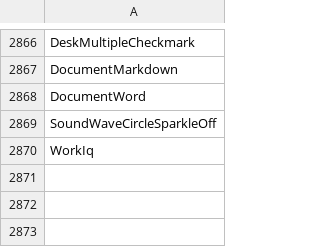
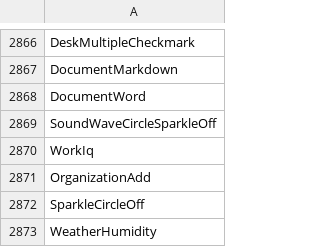
Before and after one commit to davidxuang/FluentIcons, a CSV file: seagull-icons/collect.csv, drawn as a sheet; only a part is shown, gaps mark what is left out; the diff names each change by its address in the sheet, - before the commit and + after, or states it on an @@ line.

```diff
--- a/seagull-icons/collect.csv
+++ b/seagull-icons/collect.csv
+row 2871: OrganizationAdd
+row 2872: SparkleCircleOff
+row 2873: WeatherHumidity
```
Also changed, not shown: 10 other files.
